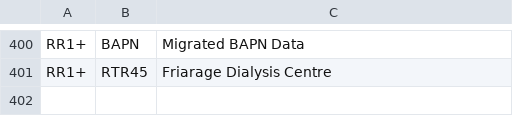
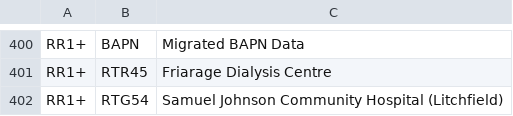
Before and after one commit to renalreg/resources, a CSV file: codes/code_lists/rr1plus_facilities.csv, drawn as a sheet; only a part is shown, gaps mark what is left out.

```diff
--- a/codes/code_lists/rr1plus_facilities.csv
+++ b/codes/code_lists/rr1plus_facilities.csv
@@ -401 +401,2 @@ RR1+,BAPN,Migrated BAPN Data
 RR1+,RTR45,Friarage Dialysis Centre
+RR1+,RTG54,Samuel Johnson Community Hospital (Litchfield)
```
Also changed, not shown: codes/satellite_map/satellite_map.csv.
